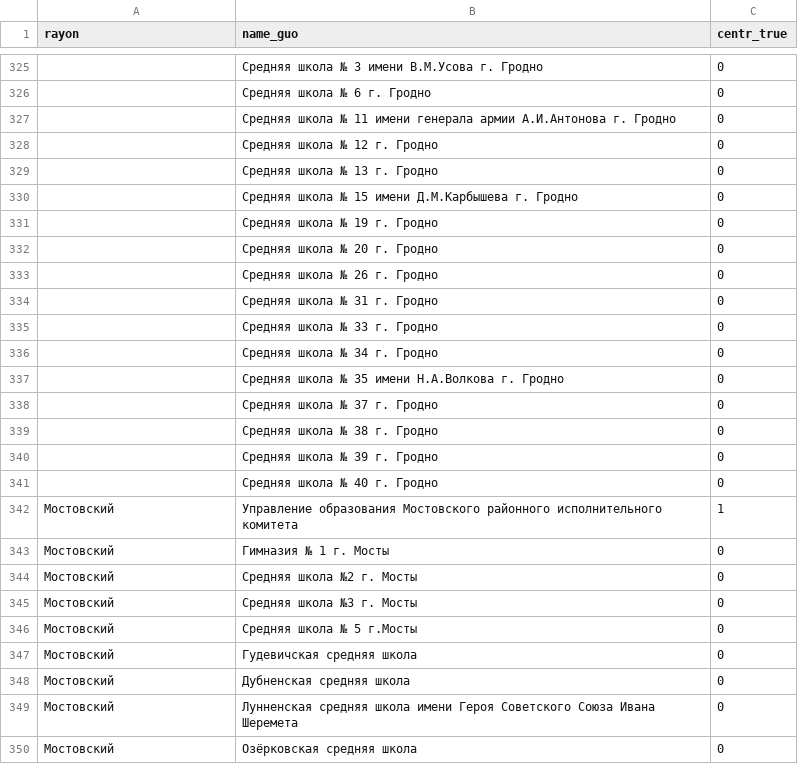
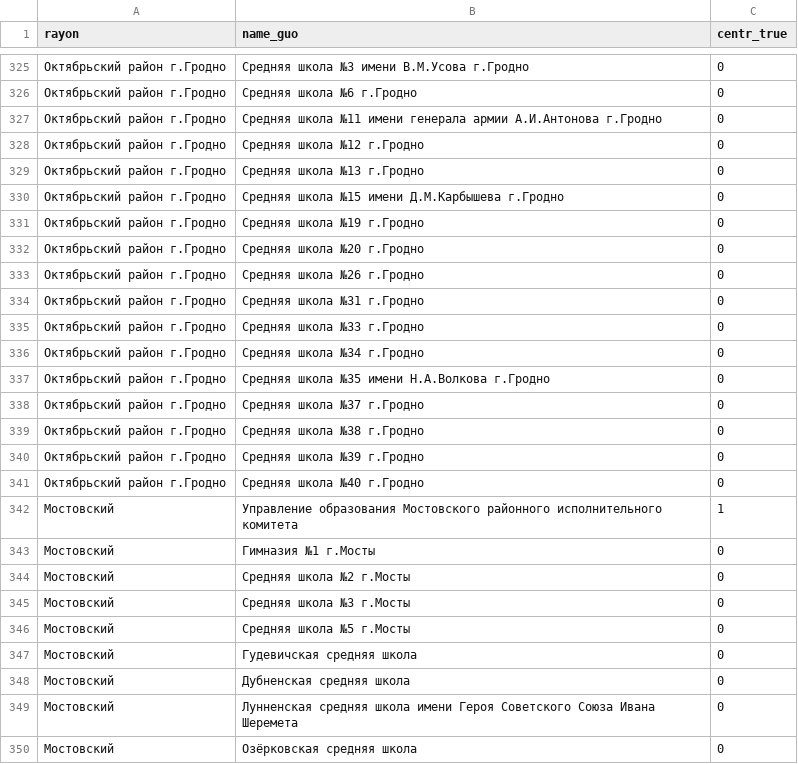
Before and after one commit to PashaBel/CentrTurizma, a CSV file: db/Centers.csv, drawn as a sheet; only a part is shown, gaps mark what is left out; the diff covers the shown part only.

```diff
--- a/db/Centers.csv
+++ b/db/Centers.csv
@@ -325,23 +325,23 @@ rayon,name_guo,centr_true
-,Средняя школа    № 3 имени В.М.Усова г. Гродно,0
-,Средняя школа № 6 г. Гродно,0
-,Средняя школа № 11 имени генерала армии А.И.Антонова г. Гродно,0
-,Средняя школа № 12 г. Гродно,0
-,Средняя школа № 13 г. Гродно,0
-,Средняя школа № 15 имени Д.М.Карбышева г. Гродно,0
-,Средняя школа № 19 г. Гродно,0
-,Средняя школа № 20 г. Гродно,0
-,Средняя школа № 26 г. Гродно,0
-,Средняя школа № 31 г. Гродно,0
-,Средняя школа № 33 г. Гродно,0
-,Средняя школа № 34 г. Гродно,0
-,Средняя школа № 35 имени Н.А.Волкова г. Гродно,0
-,Средняя школа № 37 г. Гродно,0
-,Средняя школа № 38 г. Гродно,0
-,Средняя школа № 39 г. Гродно,0
-,Средняя школа № 40 г. Гродно,0
+Октябрьский район г.Гродно,Средняя школа  №3 имени В.М.Усова г.Гродно,0
+Октябрьский район г.Гродно,Средняя школа №6 г.Гродно,0
+Октябрьский район г.Гродно,Средняя школа №11 имени генерала армии А.И.Антонова г.Гродно,0
+Октябрьский район г.Гродно,Средняя школа №12 г.Гродно,0
+Октябрьский район г.Гродно,Средняя школа №13 г.Гродно,0
+Октябрьский район г.Гродно,Средняя школа №15 имени Д.М.Карбышева г.Гродно,0
+Октябрьский район г.Гродно,Средняя школа №19 г.Гродно,0
+Октябрьский район г.Гродно,Средняя школа №20 г.Гродно,0
+Октябрьский район г.Гродно,Средняя школа №26 г.Гродно,0
+Октябрьский район г.Гродно,Средняя школа №31 г.Гродно,0
+Октябрьский район г.Гродно,Средняя школа №33 г.Гродно,0
+Октябрьский район г.Гродно,Средняя школа №34 г.Гродно,0
+Октябрьский район г.Гродно,Средняя школа №35 имени Н.А.Волкова г.Гродно,0
+Октябрьский район г.Гродно,Средняя школа №37 г.Гродно,0
+Октябрьский район г.Гродно,Средняя школа №38 г.Гродно,0
+Октябрьский район г.Гродно,Средняя школа №39 г.Гродно,0
+Октябрьский район г.Гродно,Средняя школа №40 г.Гродно,0
 Мостовский,Управление образования Мостовского районного исполнительного комитета,1
-Мостовский,Гимназия № 1 г. Мосты,0
-Мостовский,Средняя школа №2 г. Мосты,0
-Мостовский,Средняя школа №3 г. Мосты,0
-Мостовский,Средняя школа № 5 г.Мосты,0
+Мостовский,Гимназия №1 г.Мосты,0
+Мостовский,Средняя школа №2 г.Мосты,0
+Мостовский,Средняя школа №3 г.Мосты,0
+Мостовский,Средняя школа №5 г.Мосты,0
 Мостовский,Гудевичская средняя школа,0
```
Also changed, not shown: 125 edited cells elsewhere in this file, 2 other files.
